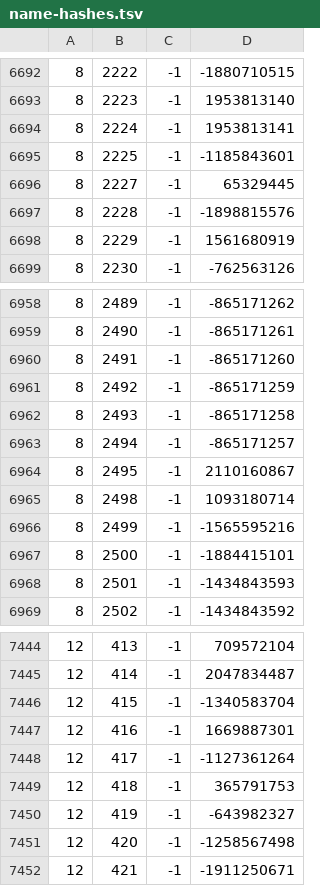
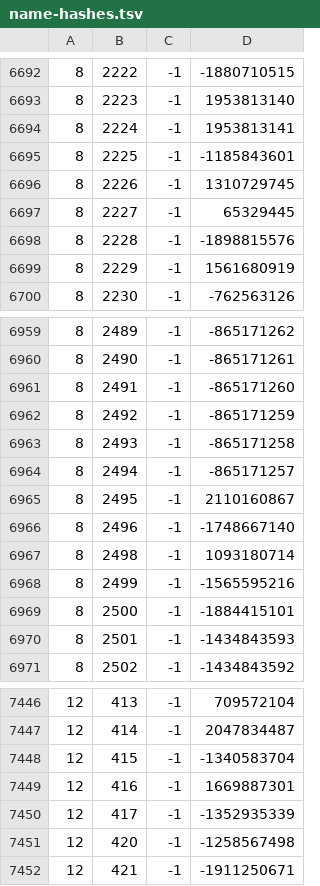
Before and after one commit to RuneStar/cache-names, a TSV file: name-hashes.tsv, drawn as a sheet; only a part is shown, gaps mark what is left out; the diff covers the shown part only.

```diff
--- a/name-hashes.tsv
+++ b/name-hashes.tsv
@@ -6695,2 +6695,3 @@
 8	2225	-1	-1185843601
+8	2226	-1	1310729745
 8	2227	-1	65329445
@@ -6964,2 +6965,3 @@
 8	2495	-1	2110160867
+8	2496	-1	-1748667140
 8	2498	-1	1093180714
@@ -7447,5 +7449,3 @@
 12	416	-1	1669887301
-12	417	-1	-1127361264
-12	418	-1	365791753
-12	419	-1	-643982327
+12	417	-1	-1352935339
 12	420	-1	-1258567498
```
Also changed, not shown: 35 added rows elsewhere in this file, names.tsv.
